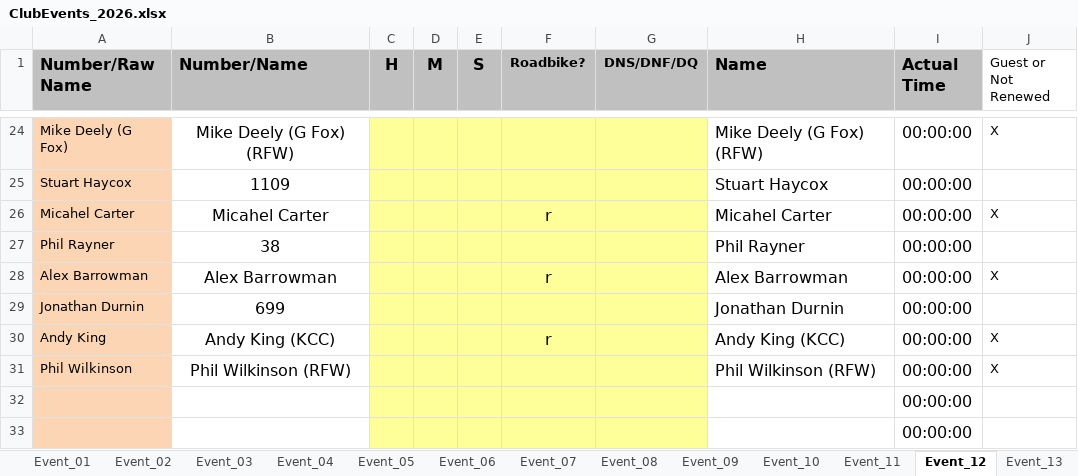
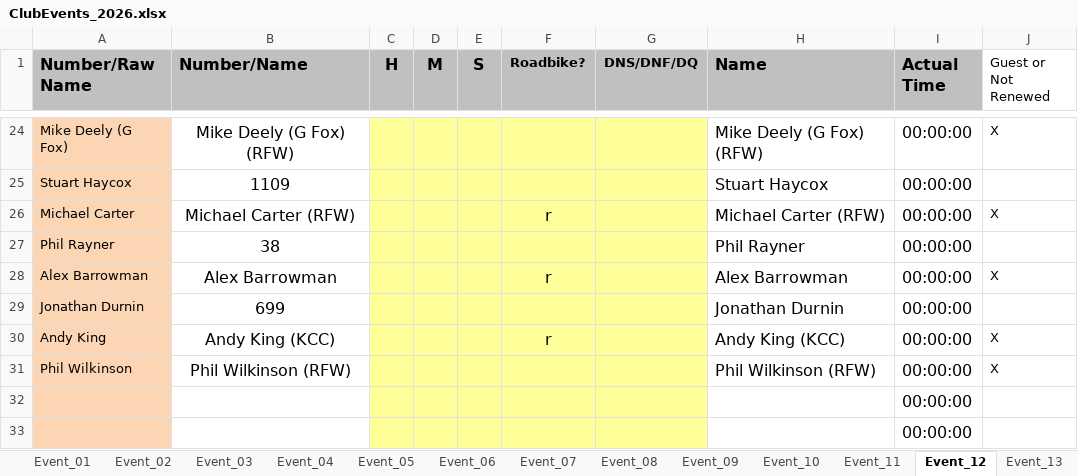
Before and after one commit to WellandValleyCC/WellandValleyCC.github.io, an Excel workbook: data/ClubEvents_2026.xlsx, sheet Event_12, drawn as a sheet; only a part is shown, gaps mark what is left out; values as stored, in another font and other column widths than the file's, no borders; conditional formats not drawn; the diff names each change by its address in the sheet, - before the commit and + after, or states it on an @@ line.

Commit message:
Event 12 start sheet - typo correction

```diff
--- a/data/ClubEvents_2026.xlsx (sheet Event_12)
+++ b/data/ClubEvents_2026.xlsx (sheet Event_12)
-A26 (Number/Raw Name): Micahel Carter
+A26 (Number/Raw Name): Michael Carter
-B26 (Number/Name): Micahel Carter
+B26 (Number/Name): Michael Carter (RFW)
-H26 (Name): Micahel Carter
+H26 (Name): Michael Carter (RFW)
```
